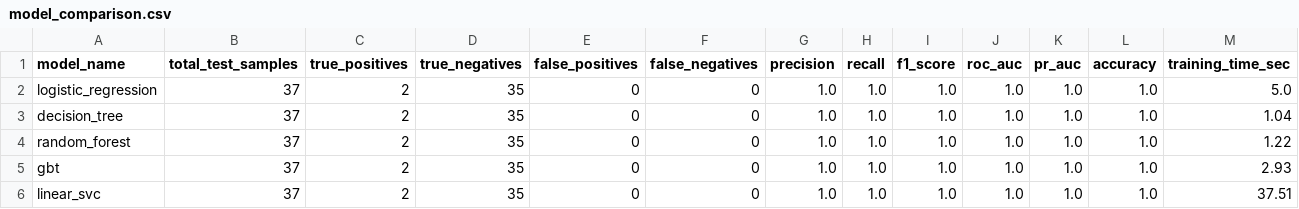
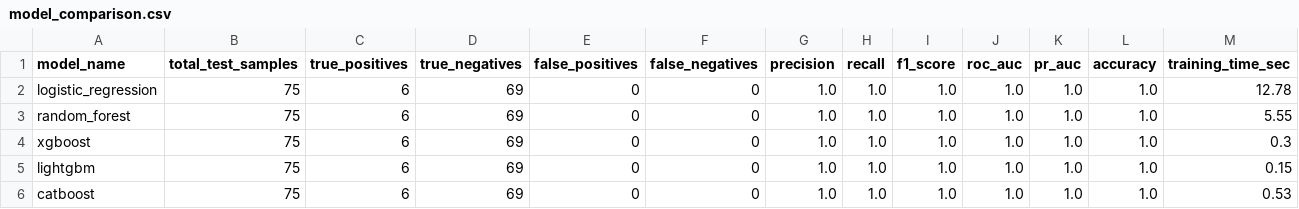
Before and after one commit to harshit21pahuja/FraudGuard, a CSV file: powerbi/data/model_comparison.csv, drawn as a sheet.

```diff
--- a/powerbi/data/model_comparison.csv
+++ b/powerbi/data/model_comparison.csv
@@ -1,6 +1,6 @@
 model_name,total_test_samples,true_positives,true_negatives,false_positives,false_negatives,precision,recall,f1_score,roc_auc,pr_auc,accuracy,training_time_sec
-logistic_regression,37,2,35,0,0,1.0,1.0,1.0,1.0,1.0,1.0,5.0
-decision_tree,37,2,35,0,0,1.0,1.0,1.0,1.0,1.0,1.0,1.04
-random_forest,37,2,35,0,0,1.0,1.0,1.0,1.0,1.0,1.0,1.22
-gbt,37,2,35,0,0,1.0,1.0,1.0,1.0,1.0,1.0,2.93
-linear_svc,37,2,35,0,0,1.0,1.0,1.0,1.0,1.0,1.0,37.51
+logistic_regression,75,6,69,0,0,1.0,1.0,1.0,1.0,1.0,1.0,12.78
+random_forest,75,6,69,0,0,1.0,1.0,1.0,1.0,1.0,1.0,5.55
+xgboost,75,6,69,0,0,1.0,1.0,1.0,1.0,1.0,1.0,0.3
+lightgbm,75,6,69,0,0,1.0,1.0,1.0,1.0,1.0,1.0,0.15
+catboost,75,6,69,0,0,1.0,1.0,1.0,1.0,1.0,1.0,0.53
```
Also changed, not shown: outputs/metrics/model_comparison.csv, outputs/summaries/missingness_profile.csv, 32 other files.
